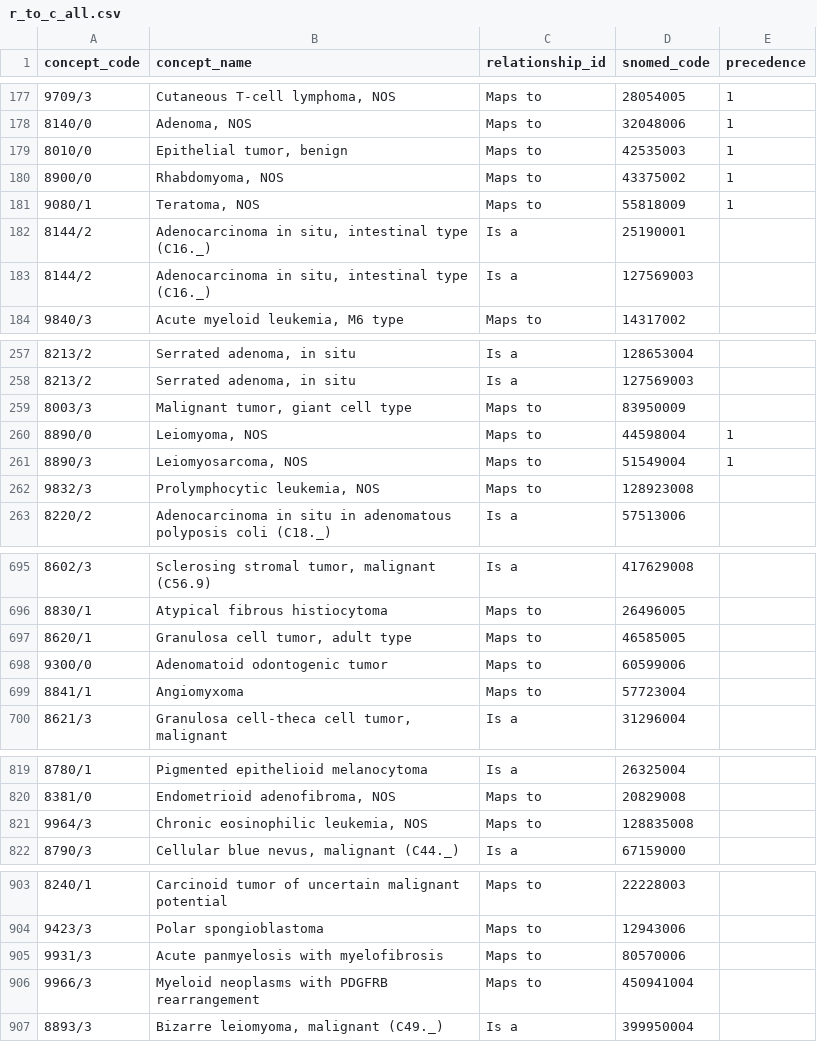
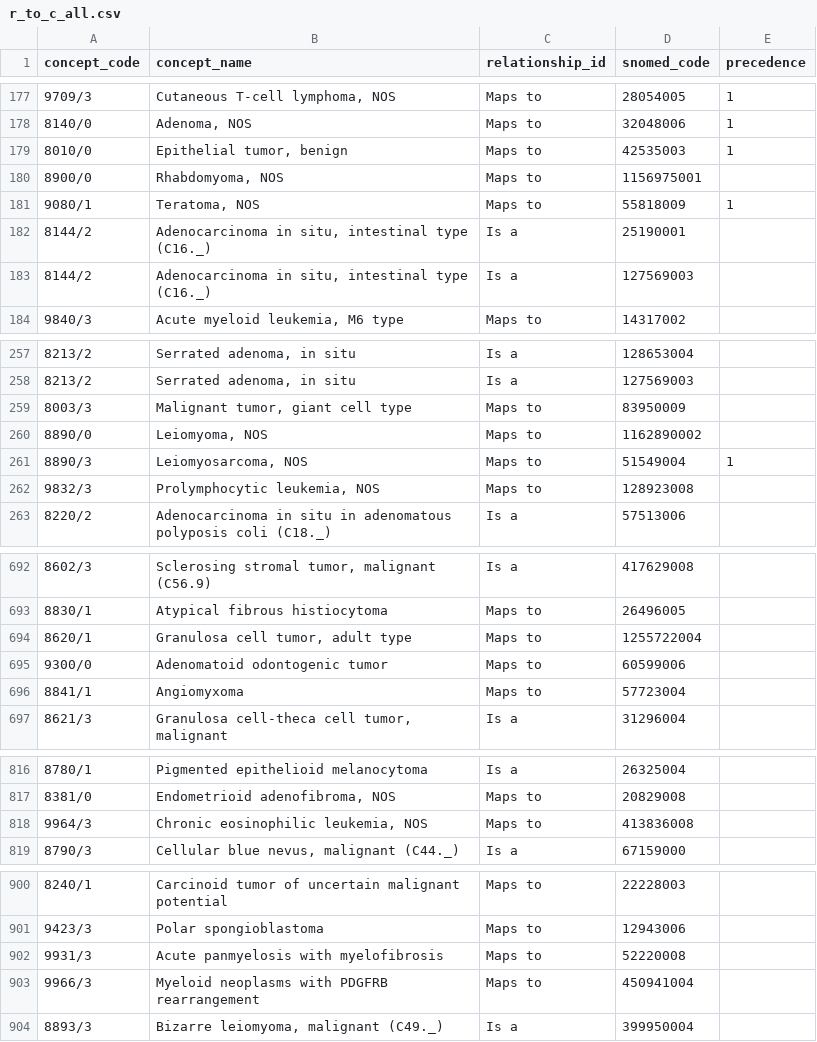
Before and after one commit to OHDSI/OncologyWG, a CSV file: Vocabulary-Community-Contributions/ICDO3/code/recreate-odysseus-script/updated input files jan24 release/r_to_c_all.csv, drawn as a sheet; only a part is shown, gaps mark what is left out; the diff covers the shown part only.

Commit message:
replaced deprecated SNOMED codes in r_to_c_all

```diff
--- a/Vocabulary-Community-Contributions/ICDO3/code/recreate-odysseus-script/updated input files jan24 release/r_to_c_all.csv
+++ b/Vocabulary-Community-Contributions/ICDO3/code/recreate-odysseus-script/updated input files jan24 release/r_to_c_all.csv
@@ -179,3 +179,3 @@ concept_code	concept_name	relationship_id	snomed_code	precedence
 "8010/0"	"Epithelial tumor, benign"	"Maps to"	"42535003"	"1"
-"8900/0"	"Rhabdomyoma, NOS"	"Maps to"	"43375002"	"1"
+"8900/0"	"Rhabdomyoma, NOS"	"Maps to"	"1156975001"	
 "9080/1"	"Teratoma, NOS"	"Maps to"	"55818009"	"1"
@@ -259,3 +259,3 @@ concept_code	concept_name	relationship_id	snomed_code	precedence
 "8003/3"	"Malignant tumor, giant cell type"	"Maps to"	"83950009"	
-"8890/0"	"Leiomyoma, NOS"	"Maps to"	"44598004"	"1"
+"8890/0"	"Leiomyoma, NOS"	"Maps to"	"1162890002"	
 "8890/3"	"Leiomyosarcoma, NOS"	"Maps to"	"51549004"	"1"
@@ -696,3 +693,3 @@ concept_code	concept_name	relationship_id	snomed_code	precedence
 "8830/1"	"Atypical fibrous histiocytoma"	"Maps to"	"26496005"	
-"8620/1"	"Granulosa cell tumor, adult type"	"Maps to"	"46585005"	
+"8620/1"	"Granulosa cell tumor, adult type"	"Maps to"	"1255722004"	
 "9300/0"	"Adenomatoid odontogenic tumor"	"Maps to"	"60599006"	
@@ -820,3 +817,3 @@ concept_code	concept_name	relationship_id	snomed_code	precedence
 "8381/0"	"Endometrioid adenofibroma, NOS"	"Maps to"	"20829008"	
-"9964/3"	"Chronic eosinophilic leukemia, NOS"	"Maps to"	"128835008"	
+"9964/3"	"Chronic eosinophilic leukemia, NOS"	"Maps to"	"413836008"	
 "8790/3"	"Cellular blue nevus, malignant (C44._)"	"Is a"	"67159000"	
@@ -904,3 +901,3 @@ concept_code	concept_name	relationship_id	snomed_code	precedence
 "9423/3"	"Polar spongioblastoma"	"Maps to"	"12943006"	
-"9931/3"	"Acute panmyelosis with myelofibrosis"	"Maps to"	"80570006"	
+"9931/3"	"Acute panmyelosis with myelofibrosis"	"Maps to"	"52220008"	
 "9966/3"	"Myeloid neoplasms with PDGFRB rearrangement"	"Maps to"	"450941004"	
```
Also changed, not shown: 4 removed rows and 5 edited cells elsewhere in this file.
